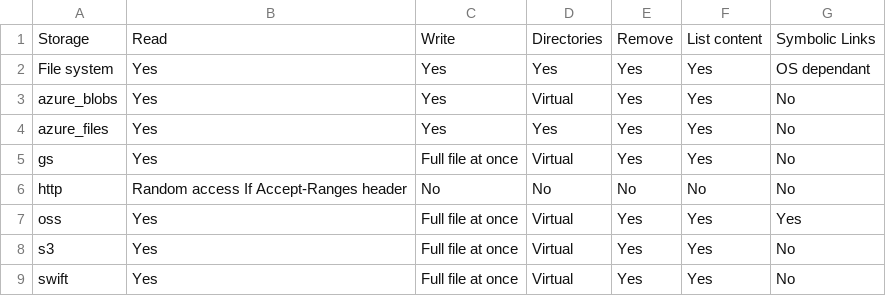
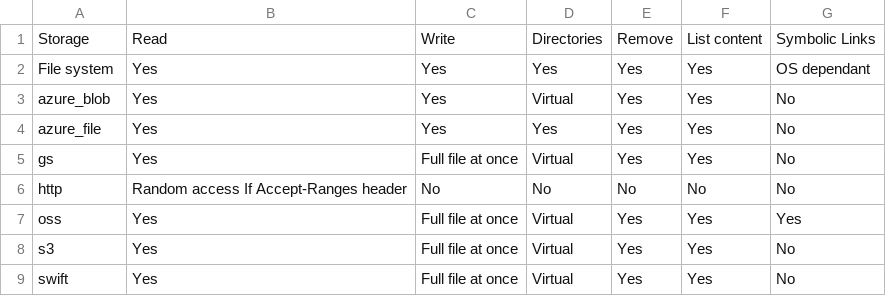
Before and after one commit to JGoutin/airfs, a CSV file: docs/features.csv, drawn as a sheet.

Commit message:
Fix Azure services names + Fix Python azure import

```diff
--- a/docs/features.csv
+++ b/docs/features.csv
@@ -2,4 +2,4 @@ Storage,Read,Write,Directories,Remove,List content,Symbolic Links
 File system,Yes,Yes,Yes,Yes,Yes,OS dependant
-azure_blobs,Yes,Yes,Virtual,Yes,Yes,No
-azure_files,Yes,Yes,Yes,Yes,Yes,No
+azure_blob,Yes,Yes,Virtual,Yes,Yes,No
+azure_file,Yes,Yes,Yes,Yes,Yes,No
 gs,Yes,Full file at once,Virtual,Yes,Yes,No
```
Also changed, not shown: 11 other files.
